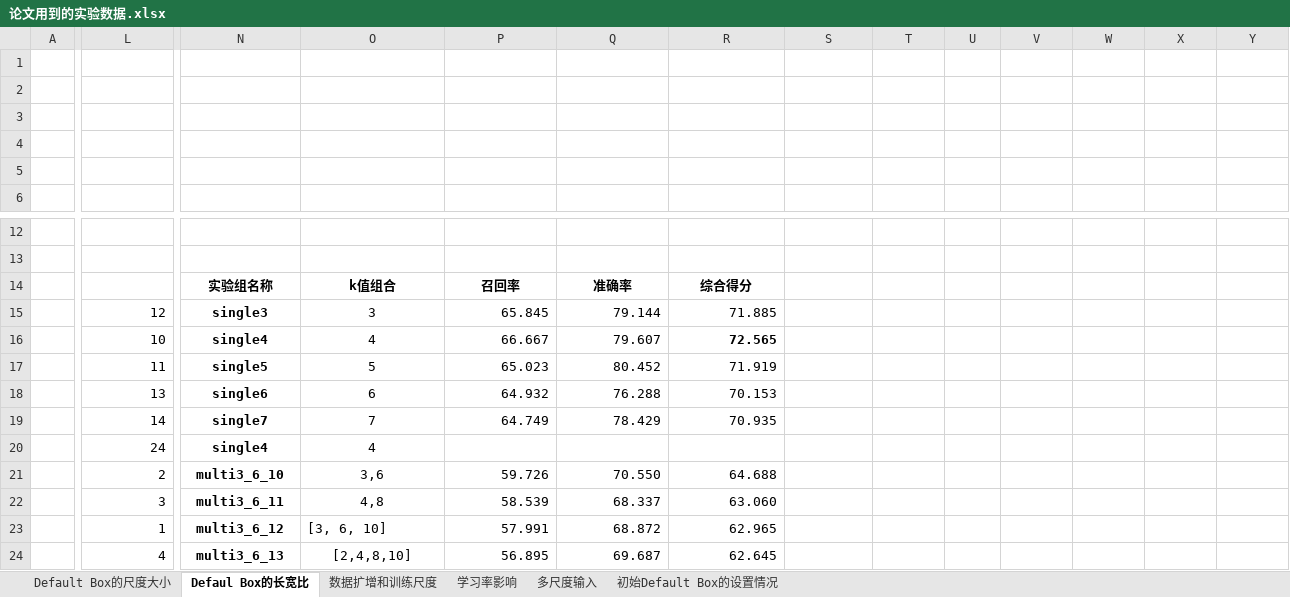
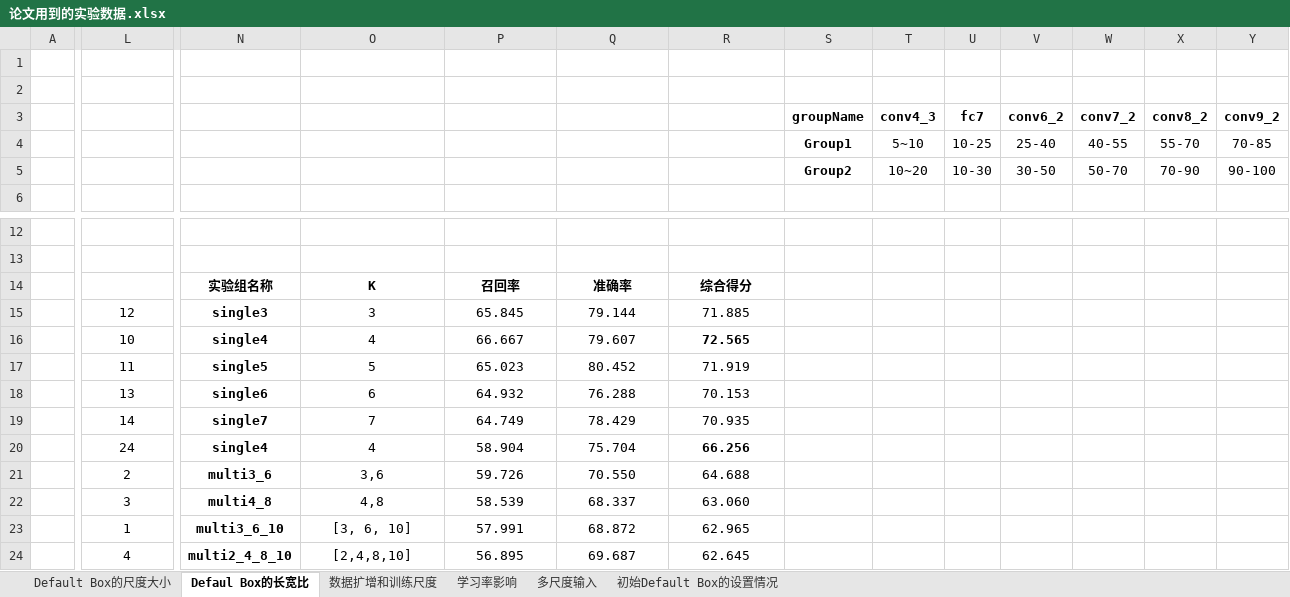
Before and after one commit to lillyPJ/paperBackup, an Excel workbook: 论文用到的实验数据.xlsx, sheet Defaul Box的长宽比, drawn as a sheet; only a part is shown, gaps mark what is left out; values as stored, in another font and other column widths than the file's, no borders; removed rows and columns are numbered as before the commit, all else as after; rows hold the shown columns only; the diff names each change by its address in the sheet, - before the commit and + after, or states it on an @@ line.

```diff
--- a/论文用到的实验数据.xlsx (sheet Defaul Box的长宽比)
+++ b/论文用到的实验数据.xlsx (sheet Defaul Box的长宽比)
-row 3: (empty)
+row 3:  |  |  |  |  |  |  | groupName | conv4_3 | fc7 | conv6_2 | conv7_2 | conv8_2 | conv9_2
-S4: (empty)
+S4: Group1
-T4: (empty)
+T4: 5~10
-U4: (empty)
+U4: 10-25
-V4: (empty)
+V4: 25-40
-W4: (empty)
+W4: 40-55
-X4: (empty)
+X4: 55-70
-Y4: (empty)
+Y4: 70-85
-S5: (empty)
+S5: Group2
-T5: (empty)
+T5: 10~20
-U5: (empty)
+U5: 10-30
-V5: (empty)
+V5: 30-50
-W5: (empty)
+W5: 50-70
-X5: (empty)
+X5: 70-90
-Y5: (empty)
+Y5: 90-100
-O14: k值组合
+O14: K
-L15:L24 alignment: right
+L15:L24 alignment: center
-P15:R19 alignment: right
+P15:R19 alignment: center
-P20: (empty)
+P20: 58.904
-Q20: (empty)
+Q20: 75.704
-R20: (empty)
+R20: 66.256
-N21: multi3_6_10
+N21: multi3_6
-P21:R24 alignment: right
+P21:R24 alignment: center
-N22: multi3_6_11
+N22: multi4_8
-N23: multi3_6_12
+N23: multi3_6_10
-O23 alignment: left
+O23 alignment: center
-N24: multi3_6_13
+N24: multi2_4_8_10
```
Also changed, not shown: sheet Default Box的尺度大小, sheet 学习率影响, sheet 数据扩增和训练尺度, formulas that keep their value, 实验结果03_19.xlsx, 9 other files.
